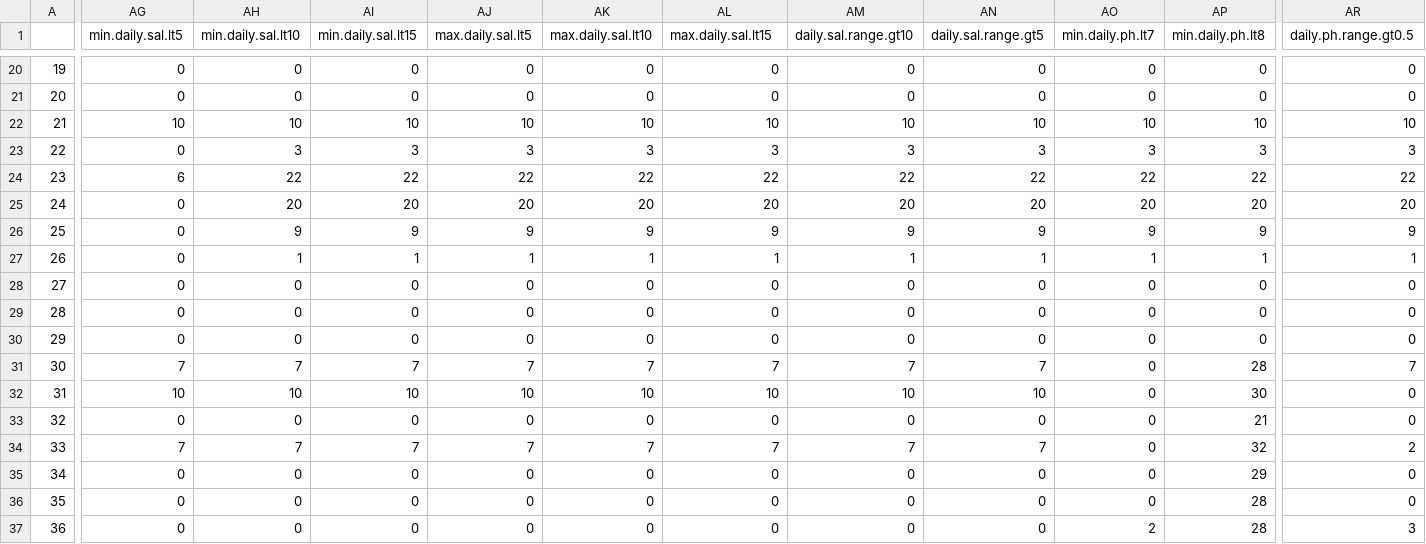
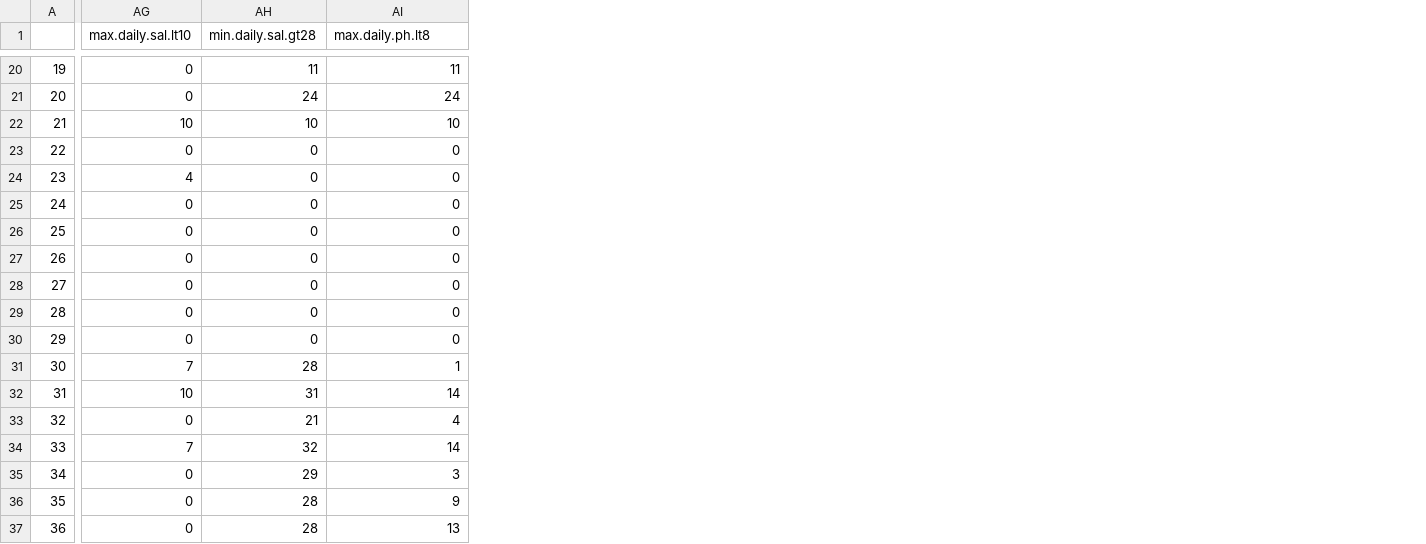
Before and after one commit to Cmwegener/thesis, a CSV file: data/environment_field/envi.field.all.csv, drawn as a sheet; only a part is shown, gaps mark what is left out; removed rows and columns are numbered as before the commit, all else as after; the diff covers the shown part only; the diff names each change by its address in the sheet, - before the commit and + after, or states it on an @@ line.

```diff
--- a/data/environment_field/envi.field.all.csv
+++ b/data/environment_field/envi.field.all.csv
-column AG (min.daily.sal.lt5), rows 20-37: 0 | 0 | 10 | 0 | 6 | 0 | 0 | 0 | 0 | 0 | 0 | 7 | 10 | 0 | 7 | 0 | 0 | 0
-column AH (min.daily.sal.lt10), rows 20-37: 0 | 0 | 10 | 3 | 22 | 20 | 9 | 1 | 0 | 0 | 0 | 7 | 10 | 0 | 7 | 0 | 0 | 0
-column AI (min.daily.sal.lt15), rows 20-37: 0 | 0 | 10 | 3 | 22 | 20 | 9 | 1 | 0 | 0 | 0 | 7 | 10 | 0 | 7 | 0 | 0 | 0
-column AJ (max.daily.sal.lt5), rows 20-37: 0 | 0 | 10 | 3 | 22 | 20 | 9 | 1 | 0 | 0 | 0 | 7 | 10 | 0 | 7 | 0 | 0 | 0
-column AM (daily.sal.range.gt10), rows 20-37: 0 | 0 | 10 | 3 | 22 | 20 | 9 | 1 | 0 | 0 | 0 | 7 | 10 | 0 | 7 | 0 | 0 | 0
-column AN (daily.sal.range.gt5), rows 20-37: 0 | 0 | 10 | 3 | 22 | 20 | 9 | 1 | 0 | 0 | 0 | 7 | 10 | 0 | 7 | 0 | 0 | 0
-column AO (min.daily.ph.lt7), rows 20-37: 0 | 0 | 10 | 3 | 22 | 20 | 9 | 1 | 0 | 0 | 0 | 0 | 0 | 0 | 0 | 0 | 0 | 2
-column AP (min.daily.ph.lt8), rows 20-37: 0 | 0 | 10 | 3 | 22 | 20 | 9 | 1 | 0 | 0 | 0 | 28 | 30 | 21 | 32 | 29 | 28 | 28
-AH1: max.daily.sal.lt15
+AH1: min.daily.sal.gt28
-AI1: daily.ph.range.gt0.5
+AI1: max.daily.ph.lt8
-AH20 (min.daily.sal.gt28): 0
+AH20 (min.daily.sal.gt28): 11
-AI20 (max.daily.ph.lt8): 0
+AI20 (max.daily.ph.lt8): 11
-AH21 (min.daily.sal.gt28): 0
+AH21 (min.daily.sal.gt28): 24
-AI21 (max.daily.ph.lt8): 0
+AI21 (max.daily.ph.lt8): 24
-AG23 (max.daily.sal.lt10): 3
+AG23 (max.daily.sal.lt10): 0
-AH23 (min.daily.sal.gt28): 3
+AH23 (min.daily.sal.gt28): 0
-AI23 (max.daily.ph.lt8): 3
+AI23 (max.daily.ph.lt8): 0
-AG24 (max.daily.sal.lt10): 22
+AG24 (max.daily.sal.lt10): 4
-AH24 (min.daily.sal.gt28): 22
+AH24 (min.daily.sal.gt28): 0
-AI24 (max.daily.ph.lt8): 22
+AI24 (max.daily.ph.lt8): 0
-AG25 (max.daily.sal.lt10): 20
+AG25 (max.daily.sal.lt10): 0
-AH25 (min.daily.sal.gt28): 20
+AH25 (min.daily.sal.gt28): 0
-AI25 (max.daily.ph.lt8): 20
+AI25 (max.daily.ph.lt8): 0
-AG26 (max.daily.sal.lt10): 9
+AG26 (max.daily.sal.lt10): 0
-AH26 (min.daily.sal.gt28): 9
+AH26 (min.daily.sal.gt28): 0
-AI26 (max.daily.ph.lt8): 9
+AI26 (max.daily.ph.lt8): 0
-AG27 (max.daily.sal.lt10): 1
+AG27 (max.daily.sal.lt10): 0
-AH27 (min.daily.sal.gt28): 1
+AH27 (min.daily.sal.gt28): 0
-AI27 (max.daily.ph.lt8): 1
+AI27 (max.daily.ph.lt8): 0
-AH31 (min.daily.sal.gt28): 7
+AH31 (min.daily.sal.gt28): 28
-AI31 (max.daily.ph.lt8): 7
+AI31 (max.daily.ph.lt8): 1
-AH32 (min.daily.sal.gt28): 10
+AH32 (min.daily.sal.gt28): 31
-AI32 (max.daily.ph.lt8): 0
+AI32 (max.daily.ph.lt8): 14
-AH33 (min.daily.sal.gt28): 0
+AH33 (min.daily.sal.gt28): 21
-AI33 (max.daily.ph.lt8): 0
+AI33 (max.daily.ph.lt8): 4
-AH34 (min.daily.sal.gt28): 7
+AH34 (min.daily.sal.gt28): 32
-AI34 (max.daily.ph.lt8): 2
+AI34 (max.daily.ph.lt8): 14
-AH35 (min.daily.sal.gt28): 0
+AH35 (min.daily.sal.gt28): 29
-AI35 (max.daily.ph.lt8): 0
+AI35 (max.daily.ph.lt8): 3
-AH36:AH37 (min.daily.sal.gt28): 0
+AH36:AH37 (min.daily.sal.gt28): 28
-AI36 (max.daily.ph.lt8): 0
+AI36 (max.daily.ph.lt8): 9
-AI37 (max.daily.ph.lt8): 3
+AI37 (max.daily.ph.lt8): 13
```
Also changed, not shown: 1 added column, 2 removed columns and 45 edited cells elsewhere in this file.
